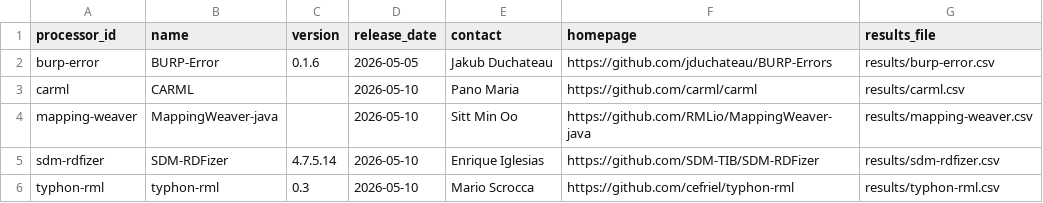
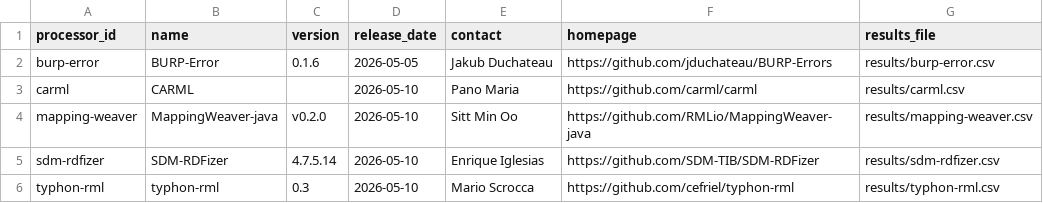
Before and after one commit to kg-construct/implementation-report, a CSV file: data/processors.csv, drawn as a sheet.

Commit message:
fix: Update mapping weaver version to v0.2.0

```diff
--- a/data/processors.csv
+++ b/data/processors.csv
@@ -3,3 +3,3 @@ burp-error,BURP-Error,0.1.6,2026-05-05,Jakub Duchateau,https://github.com/jducha
 carml,CARML,,2026-05-10,Pano Maria,https://github.com/carml/carml,"results/carml.csv"
-mapping-weaver,MappingWeaver-java,,2026-05-10,Sitt Min Oo,https://github.com/RMLio/MappingWeaver-java,"results/mapping-weaver.csv"
+mapping-weaver,MappingWeaver-java,v0.2.0,2026-05-10,Sitt Min Oo,https://github.com/RMLio/MappingWeaver-java,"results/mapping-weaver.csv"
 sdm-rdfizer,SDM-RDFizer,4.7.5.14,2026-05-10,Enrique Iglesias,https://github.com/SDM-TIB/SDM-RDFizer,"results/sdm-rdfizer.csv"
```
